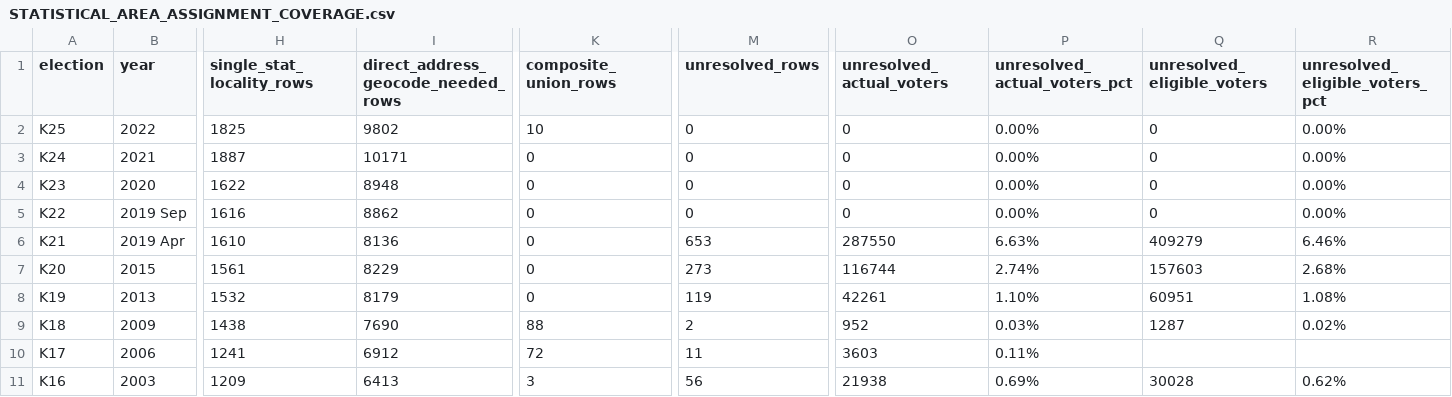
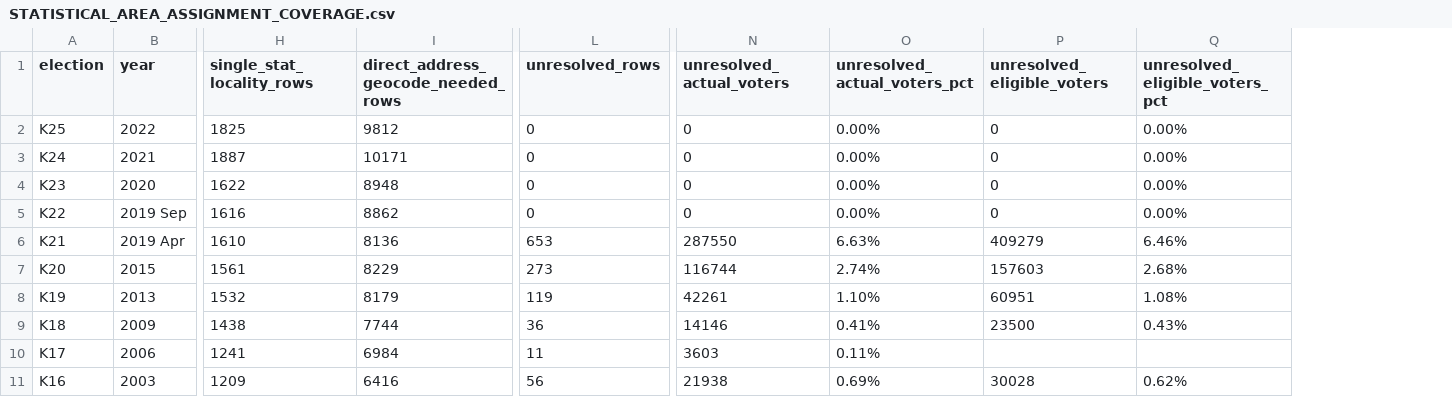
Before and after one commit to Yoavfried/israel-election-map, a CSV file: docs/STATISTICAL_AREA_ASSIGNMENT_COVERAGE.csv, drawn as a sheet; only a part is shown, gaps mark what is left out; removed rows and columns are numbered as before the commit, all else as after; the diff names each change by its address in the sheet, - before the commit and + after, or states it on an @@ line.

```diff
--- a/docs/STATISTICAL_AREA_ASSIGNMENT_COVERAGE.csv
+++ b/docs/STATISTICAL_AREA_ASSIGNMENT_COVERAGE.csv
-column K (composite_union_rows), rows 2-11: 10 | 0 | 0 | 0 | 0 | 0 | 0 | 88 | 72 | 3
-I2: 9802
+I2: 9812
-I9: 7690
+I9: 7744
-L9 (unresolved_rows): 2
+L9 (unresolved_rows): 36
-N9 (unresolved_actual_voters): 952
+N9 (unresolved_actual_voters): 14146
-O9 (unresolved_actual_voters_pct): 0.03%
+O9 (unresolved_actual_voters_pct): 0.41%
-P9 (unresolved_eligible_voters): 1287
+P9 (unresolved_eligible_voters): 23500
-Q9 (unresolved_eligible_voters_pct): 0.02%
+Q9 (unresolved_eligible_voters_pct): 0.43%
-I10: 6912
+I10: 6984
-I11: 6413
+I11: 6416
```
Also changed, not shown: docs/ADDRESSLESS_ROWS_AFTER_REVIEWED_ASSIGNMENT.csv, docs/LOCALITY_CROSSWALK_RESOLUTION_PLAN.csv, 6 other files.
